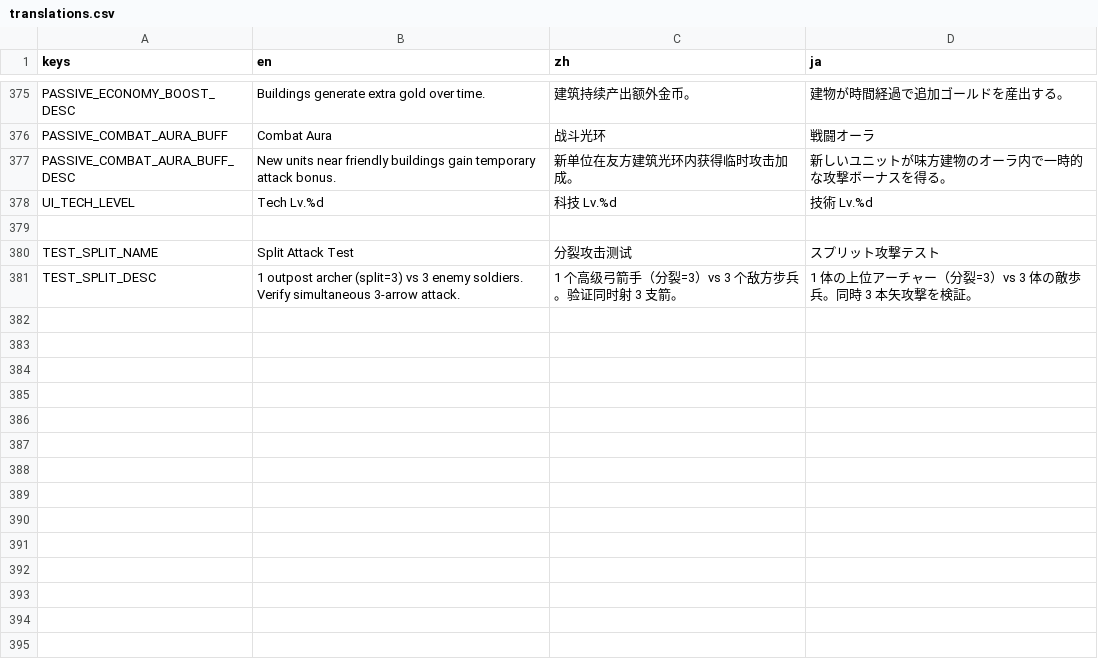
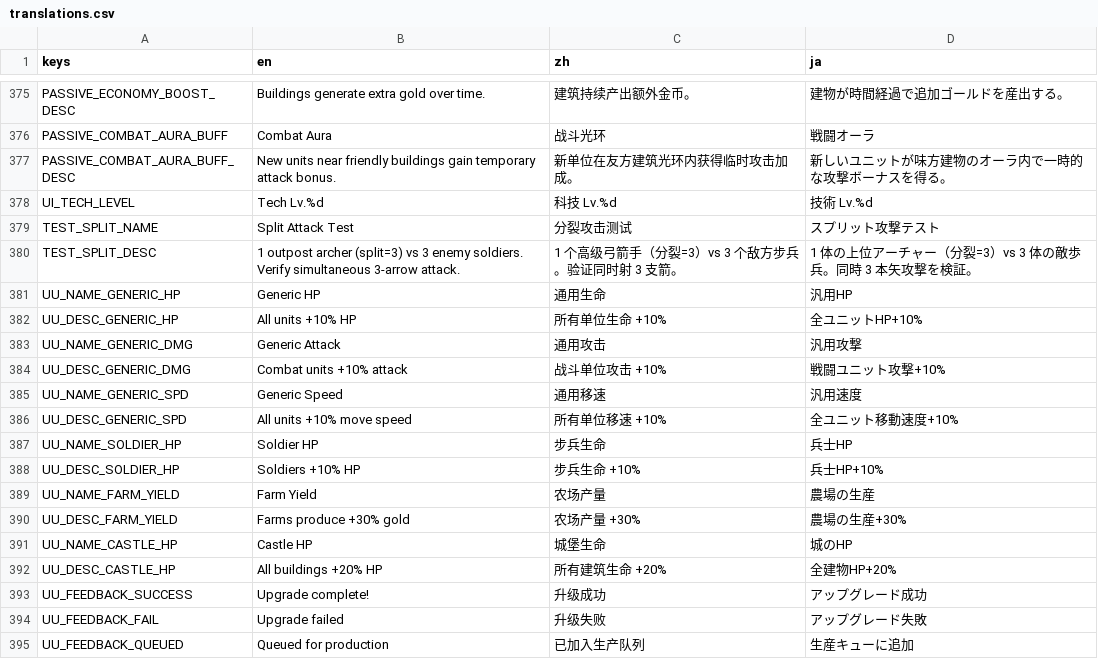
Before and after one commit to IguanaYu/godot_rts_start, a CSV file: locales/translations.csv, drawn as a sheet; only a part is shown, gaps mark what is left out.

Commit message:
feat(T2 PR-4): 兵种全局升级 7 节点 + 详情面板左右分栏重构 + 点击穿透修复 + 操作反馈飘字
- 新增 unit_upgrade_data/manager/upgrade_button：金币购买的全局升级（HP/攻击/移速/步兵血/农场产量/城堡血）
- 产兵统一入口 _apply_global_upgrades 应用 token + 全局升级
- 详情面板改左右分栏：左信息区 + 右命令卡（时代/造兵/科技，ScrollContainer 滚动）
- 修复 _input 点击 UI 按钮误触发地图选中跳回默认视图
- 升级/造兵成功失败在鼠标位置飘字反馈

```diff
--- a/locales/translations.csv
+++ b/locales/translations.csv
@@ -378,4 +378,18 @@ PASSIVE_COMBAT_AURA_BUFF_DESC,New units near friendly buildings gain temporary a
 UI_TECH_LEVEL,Tech Lv.%d,科技 Lv.%d,技術 Lv.%d
-
 TEST_SPLIT_NAME,Split Attack Test,分裂攻击测试,スプリット攻撃テスト
 TEST_SPLIT_DESC,"1 outpost archer (split=3) vs 3 enemy soldiers. Verify simultaneous 3-arrow attack.","1 个高级弓箭手（分裂=3）vs 3 个敌方步兵。验证同时射 3 支箭。","1 体の上位アーチャー（分裂=3）vs 3 体の敵歩兵。同時 3 本矢攻撃を検証。"
+UU_NAME_GENERIC_HP,Generic HP,通用生命,汎用HP
+UU_DESC_GENERIC_HP,All units +10% HP,所有单位生命 +10%,全ユニットHP+10%
+UU_NAME_GENERIC_DMG,Generic Attack,通用攻击,汎用攻撃
+UU_DESC_GENERIC_DMG,Combat units +10% attack,战斗单位攻击 +10%,戦闘ユニット攻撃+10%
+UU_NAME_GENERIC_SPD,Generic Speed,通用移速,汎用速度
+UU_DESC_GENERIC_SPD,All units +10% move speed,所有单位移速 +10%,全ユニット移動速度+10%
+UU_NAME_SOLDIER_HP,Soldier HP,步兵生命,兵士HP
+UU_DESC_SOLDIER_HP,Soldiers +10% HP,步兵生命 +10%,兵士HP+10%
+UU_NAME_FARM_YIELD,Farm Yield,农场产量,農場の生産
+UU_DESC_FARM_YIELD,Farms produce +30% gold,农场产量 +30%,農場の生産+30%
+UU_NAME_CASTLE_HP,Castle HP,城堡生命,城のHP
+UU_DESC_CASTLE_HP,All buildings +20% HP,所有建筑生命 +20%,全建物HP+20%
+UU_FEEDBACK_SUCCESS,Upgrade complete!,升级成功,アップグレード成功
+UU_FEEDBACK_FAIL,Upgrade failed,升级失败,アップグレード失敗
+UU_FEEDBACK_QUEUED,Queued for production,已加入生产队列,生産キューに追加
```
Also changed, not shown: 7 other files.
